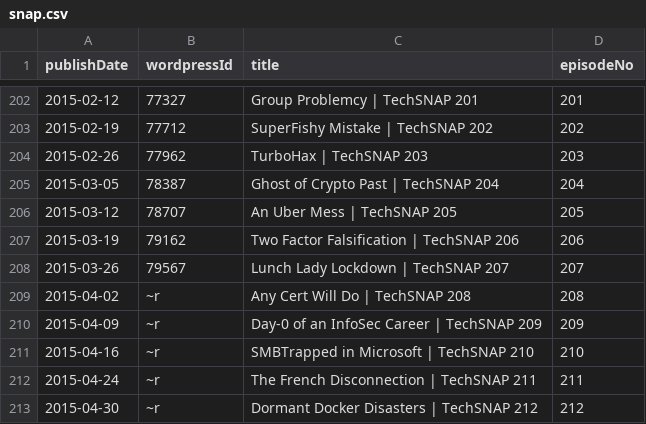
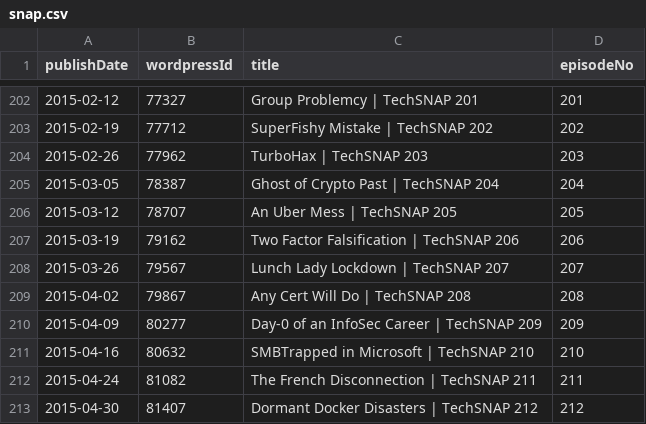
Before and after one commit to Cj-Malone/jb_data, a CSV file: shows/snap.csv, drawn as a sheet; only a part is shown, gaps mark what is left out.

Commit message:
SNAP Fix

```diff
--- a/shows/snap.csv
+++ b/shows/snap.csv
@@ -208,6 +208,6 @@ publishDate,wordpressId,title,episodeNo
 2015-03-26,79567,Lunch Lady Lockdown | TechSNAP 207,207
-2015-04-02,~r,Any Cert Will Do | TechSNAP 208,208
-2015-04-09,~r,Day-0 of an InfoSec Career | TechSNAP 209,209
-2015-04-16,~r,SMBTrapped in Microsoft | TechSNAP 210,210
-2015-04-24,~r,The French Disconnection | TechSNAP 211,211
-2015-04-30,~r,Dormant Docker Disasters | TechSNAP 212,212
+2015-04-02,79867,Any Cert Will Do | TechSNAP 208,208
+2015-04-09,80277,Day-0 of an InfoSec Career | TechSNAP 209,209
+2015-04-16,80632,SMBTrapped in Microsoft | TechSNAP 210,210
+2015-04-24,81082,The French Disconnection | TechSNAP 211,211
+2015-04-30,81407,Dormant Docker Disasters | TechSNAP 212,212
```
